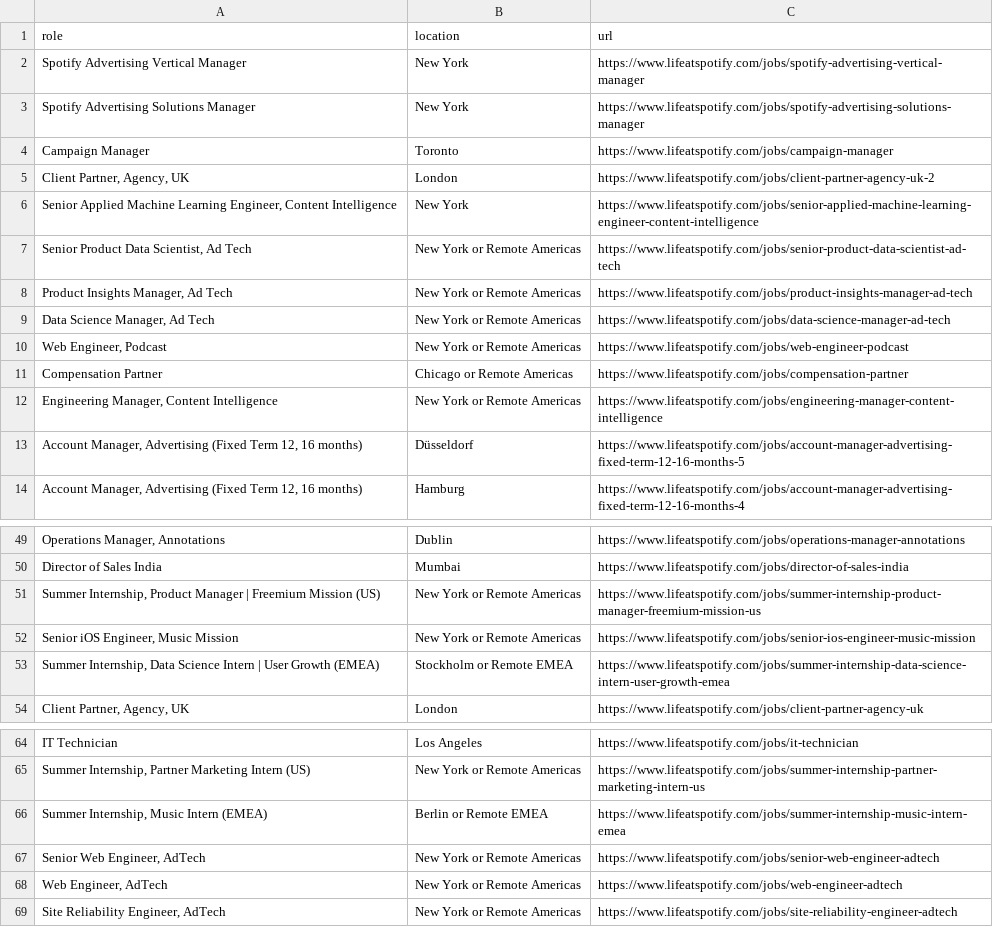
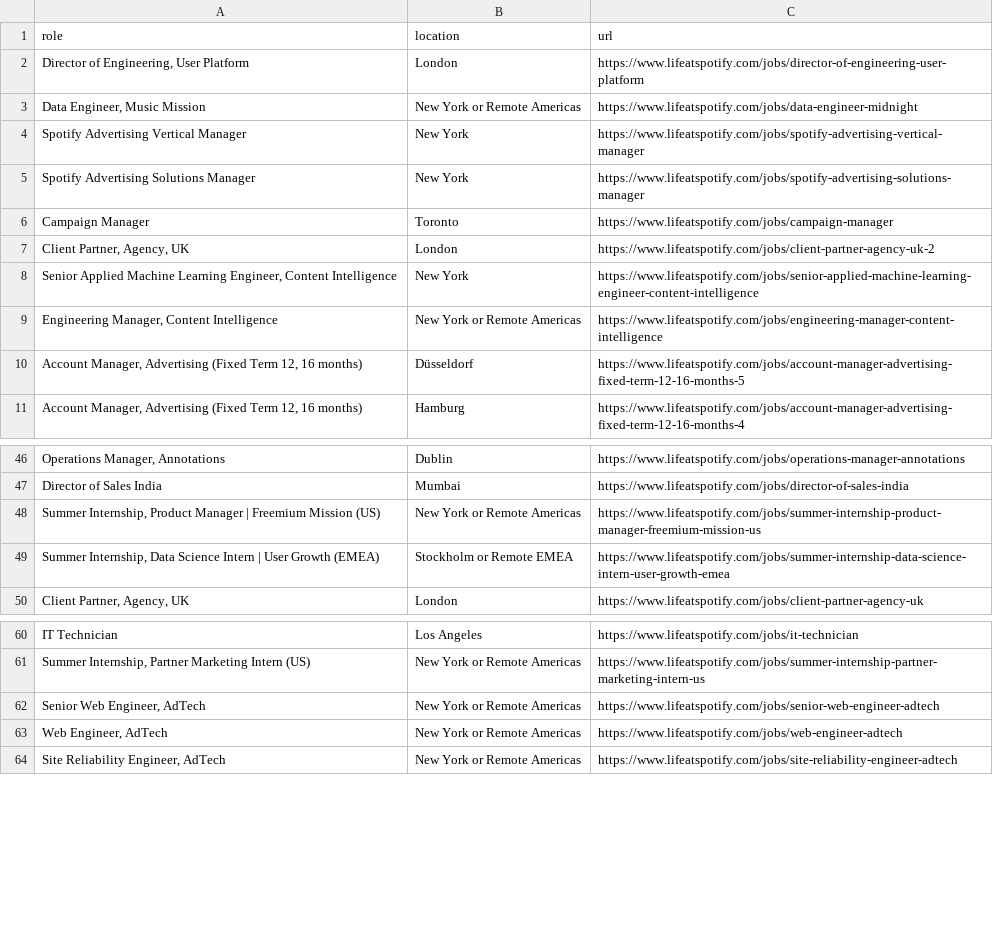
Before and after one commit to topefolorunso/scrape-job-sites, a CSV file: output_files/spotify-jobs.csv, drawn as a sheet; only a part is shown, gaps mark what is left out.

```diff
--- a/output_files/spotify-jobs.csv
+++ b/output_files/spotify-jobs.csv
@@ -1,2 +1,4 @@
 role,location,url
+"Director of Engineering, User Platform",London,https://www.lifeatspotify.com/jobs/director-of-engineering-user-platform
+"Data Engineer, Music Mission",New York or Remote Americas,https://www.lifeatspotify.com/jobs/data-engineer-midnight
 Spotify Advertising Vertical Manager,New York,https://www.lifeatspotify.com/jobs/spotify-advertising-vertical-manager
@@ -6,7 +8,2 @@ Campaign Manager,Toronto,https://www.lifeatspotify.com/jobs/campaign-manager
 "Senior Applied Machine Learning Engineer, Content Intelligence",New York,https://www.lifeatspotify.com/jobs/senior-applied-machine-learning-engineer-content-intelligence
-"Senior Product Data Scientist, Ad Tech",New York or Remote Americas,https://www.lifeatspotify.com/jobs/senior-product-data-scientist-ad-tech
-"Product Insights Manager, Ad Tech",New York or Remote Americas,https://www.lifeatspotify.com/jobs/product-insights-manager-ad-tech
-"Data Science Manager, Ad Tech",New York or Remote Americas,https://www.lifeatspotify.com/jobs/data-science-manager-ad-tech
-"Web Engineer, Podcast",New York or Remote Americas,https://www.lifeatspotify.com/jobs/web-engineer-podcast
-Compensation Partner,Chicago or Remote Americas,https://www.lifeatspotify.com/jobs/compensation-partner
 "Engineering Manager, Content Intelligence",New York or Remote Americas,https://www.lifeatspotify.com/jobs/engineering-manager-content-intelligence
@@ -51,3 +48,2 @@ Director of Sales India,Mumbai,https://www.lifeatspotify.com/jobs/director-of-sa
 "Summer Internship, Product Manager | Freemium Mission (US)",New York or Remote Americas,https://www.lifeatspotify.com/jobs/summer-internship-product-manager-freemium-mission-us
-"Senior iOS Engineer, Music Mission",New York or Remote Americas,https://www.lifeatspotify.com/jobs/senior-ios-engineer-music-mission
 "Summer Internship, Data Science Intern | User Growth (EMEA)",Stockholm or Remote EMEA,https://www.lifeatspotify.com/jobs/summer-internship-data-science-intern-user-growth-emea
@@ -65,3 +61,2 @@ IT Technician,Los Angeles,https://www.lifeatspotify.com/jobs/it-technician
 "Summer Internship, Partner Marketing Intern (US)",New York or Remote Americas,https://www.lifeatspotify.com/jobs/summer-internship-partner-marketing-intern-us
-"Summer Internship, Music Intern (EMEA)",Berlin or Remote EMEA,https://www.lifeatspotify.com/jobs/summer-internship-music-intern-emea
 "Senior Web Engineer, AdTech",New York or Remote Americas,https://www.lifeatspotify.com/jobs/senior-web-engineer-adtech
```
Also changed, not shown: output_files/filtered_zalando-jobs.csv, output_files/zalando-jobs.csv.
